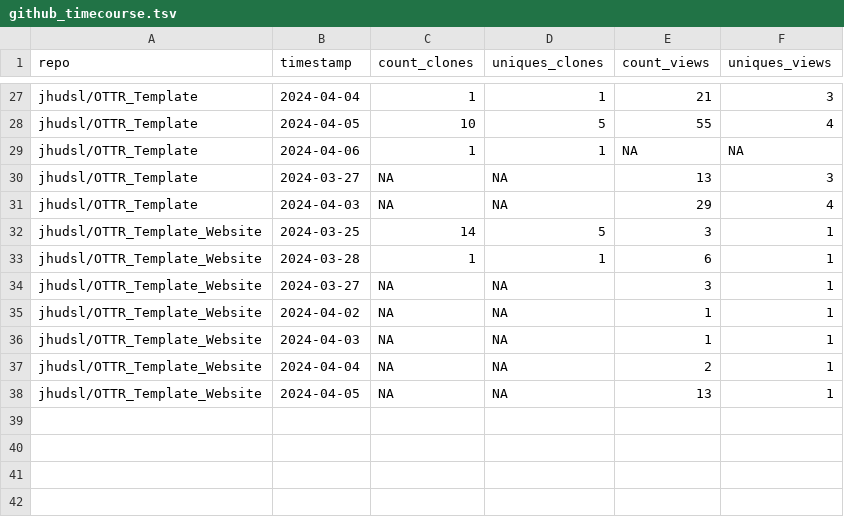
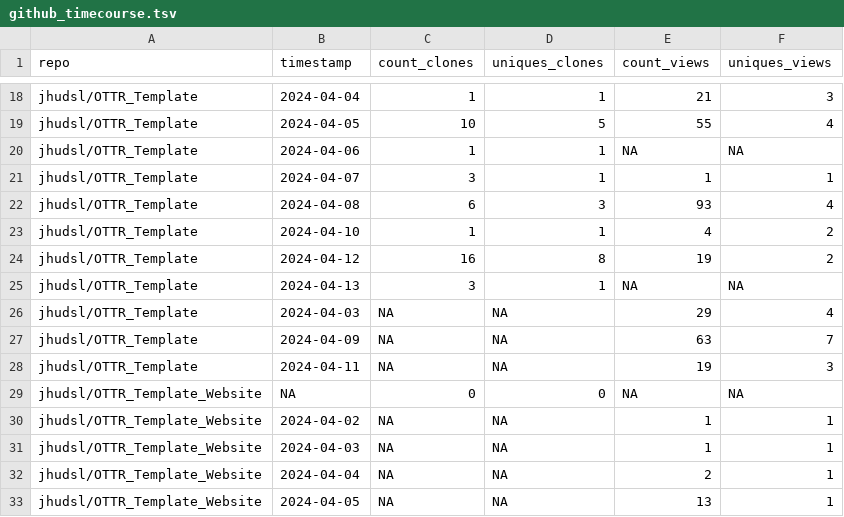
Before and after one commit to fhdsl/metricminer-dashboard, a TSV file: metricminer_data/github/github_timecourse.tsv, drawn as a sheet; only a part is shown, gaps mark what is left out; removed rows and columns are numbered as before the commit, all else as after; the diff covers the shown part only; the diff names each change by its address in the sheet, - before the commit and + after, or states it on an @@ line.

```diff
--- a/metricminer_data/github/github_timecourse.tsv
+++ b/metricminer_data/github/github_timecourse.tsv
-row 30: jhudsl/OTTR_Template | 2024-03-27 | NA | NA | 13 | 3
+row 21: jhudsl/OTTR_Template | 2024-04-07 | 3 | 1 | 1 | 1
+row 22: jhudsl/OTTR_Template | 2024-04-08 | 6 | 3 | 93 | 4
+row 23: jhudsl/OTTR_Template | 2024-04-10 | 1 | 1 | 4 | 2
+row 24: jhudsl/OTTR_Template | 2024-04-12 | 16 | 8 | 19 | 2
+row 25: jhudsl/OTTR_Template | 2024-04-13 | 3 | 1 | NA | NA
-row 32: jhudsl/OTTR_Template_Website | 2024-03-25 | 14 | 5 | 3 | 1
-row 33: jhudsl/OTTR_Template_Website | 2024-03-28 | 1 | 1 | 6 | 1
-row 34: jhudsl/OTTR_Template_Website | 2024-03-27 | NA | NA | 3 | 1
+row 27: jhudsl/OTTR_Template | 2024-04-09 | NA | NA | 63 | 7
+row 28: jhudsl/OTTR_Template | 2024-04-11 | NA | NA | 19 | 3
+row 29: jhudsl/OTTR_Template_Website | NA | 0 | 0 | NA | NA
```
Also changed, not shown: 2 added rows, 11 removed rows and 9 edited cells elsewhere in this file, metricminer_data/github/github.tsv.
